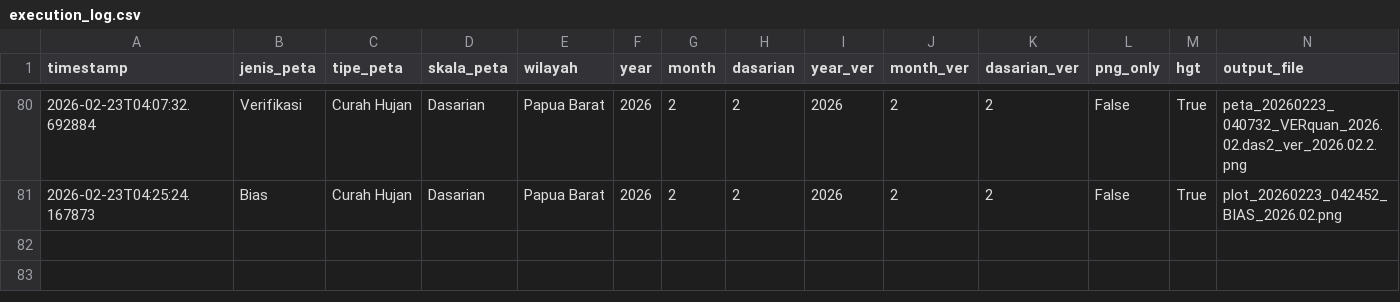
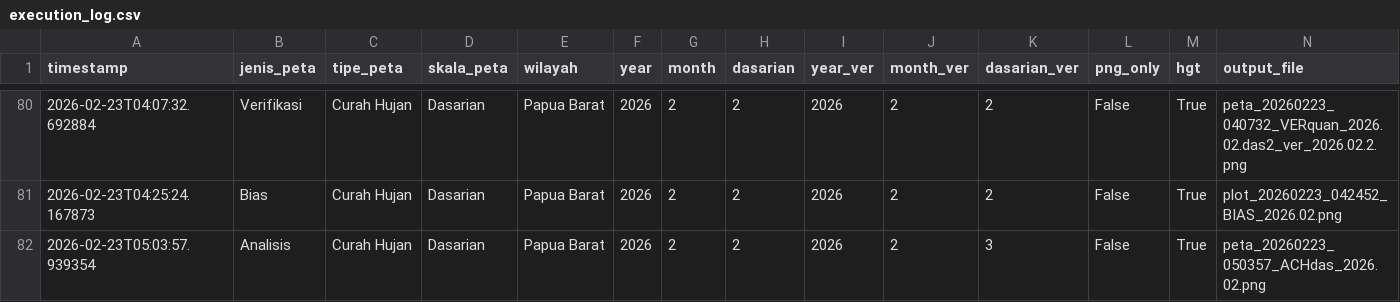
Before and after one commit to nashathur/Create-Map-IDW, a CSV file: execution_log.csv, drawn as a sheet; only a part is shown, gaps mark what is left out; rows hold the shown columns only; the diff names each change by its address in the sheet, - before the commit and + after, or states it on an @@ line.

Commit message:
log: Analisis - Curah Hujan - Dasarian (2026-02-23 05:03)

```diff
--- a/execution_log.csv
+++ b/execution_log.csv
+row 82: 2026-02-23T05:03:57.939354 | Analisis | Curah Hujan | Dasarian | Papua Barat | 2026 | 2 | 2 | 2026 | 2 | 3 | False | True | peta_20260223_050357_ACHdas_2026.02.png
```
